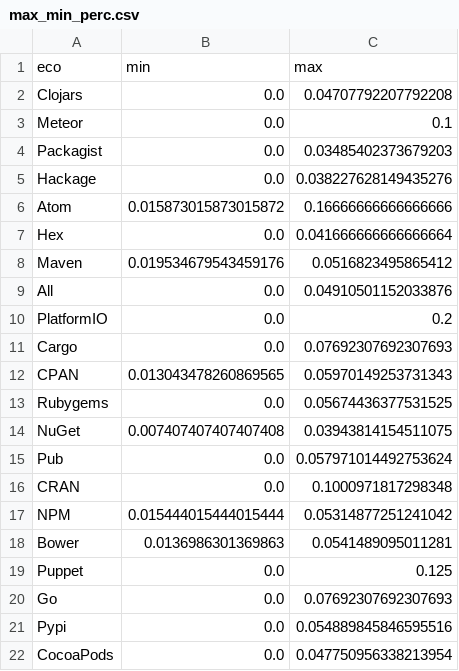
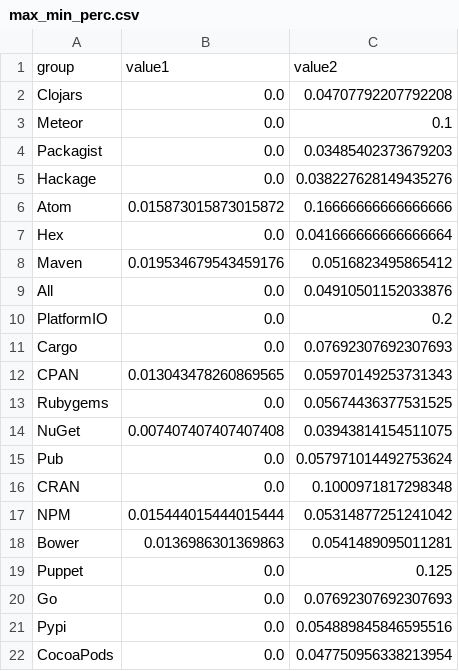
Before and after one commit to sophieball/sophieball.github.io, a CSV file: oss-census/data/max_min_perc.csv, drawn as a sheet.

Commit message:
Update max_min_perc.csv

```diff
--- a/oss-census/data/max_min_perc.csv
+++ b/oss-census/data/max_min_perc.csv
@@ -1,2 +1,2 @@
-eco,min,max
+group,value1,value2
 Clojars,0.0,0.04707792207792208
```
